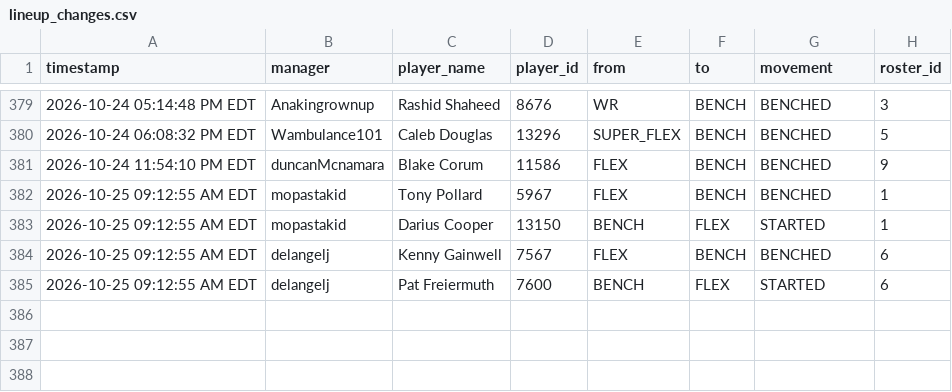
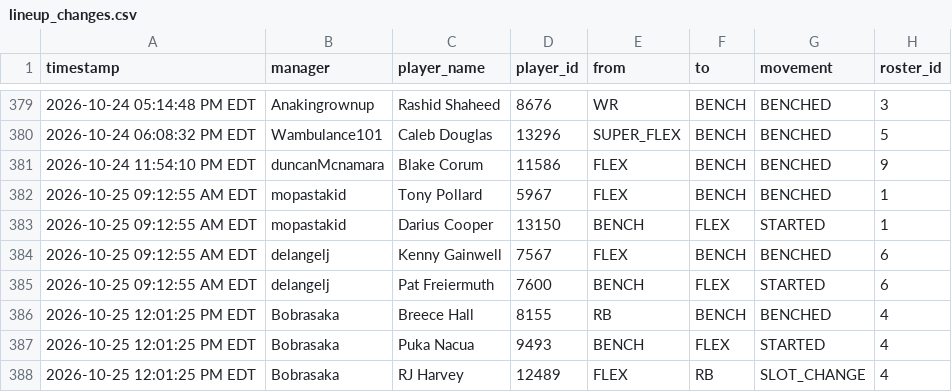
Before and after one commit to FatSquirrel57/sleeper-lineup-tracker, a CSV file: lineup_changes.csv, drawn as a sheet; only a part is shown, gaps mark what is left out.

```diff
--- a/lineup_changes.csv
+++ b/lineup_changes.csv
@@ -385 +385,4 @@ timestamp,manager,player_name,player_id,from,to,movement,roster_id
 2026-10-25 09:12:55 AM EDT,delangelj,Pat Freiermuth,7600,BENCH,FLEX,STARTED,6
+2026-10-25 12:01:25 PM EDT,Bobrasaka,Breece Hall,8155,RB,BENCH,BENCHED,4
+2026-10-25 12:01:25 PM EDT,Bobrasaka,Puka Nacua,9493,BENCH,FLEX,STARTED,4
+2026-10-25 12:01:25 PM EDT,Bobrasaka,RJ Harvey,12489,FLEX,RB,SLOT_CHANGE,4
```
Also changed, not shown: 1 other file.
